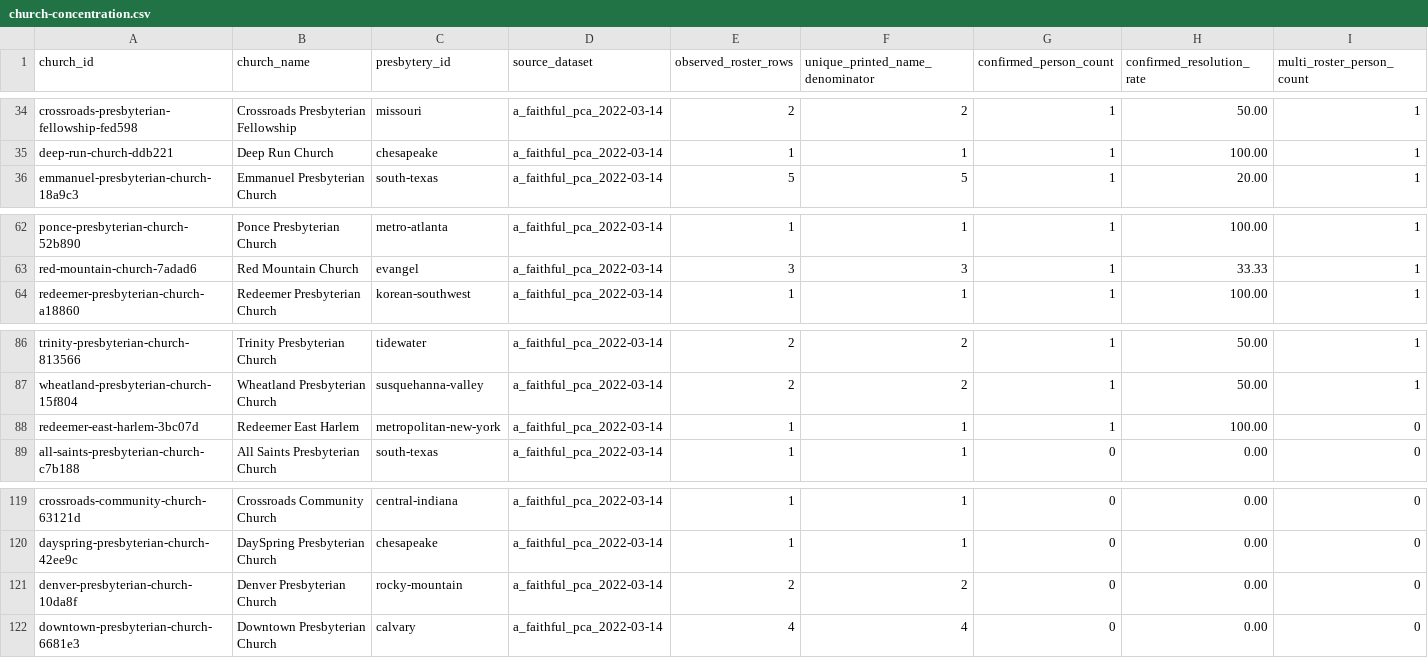
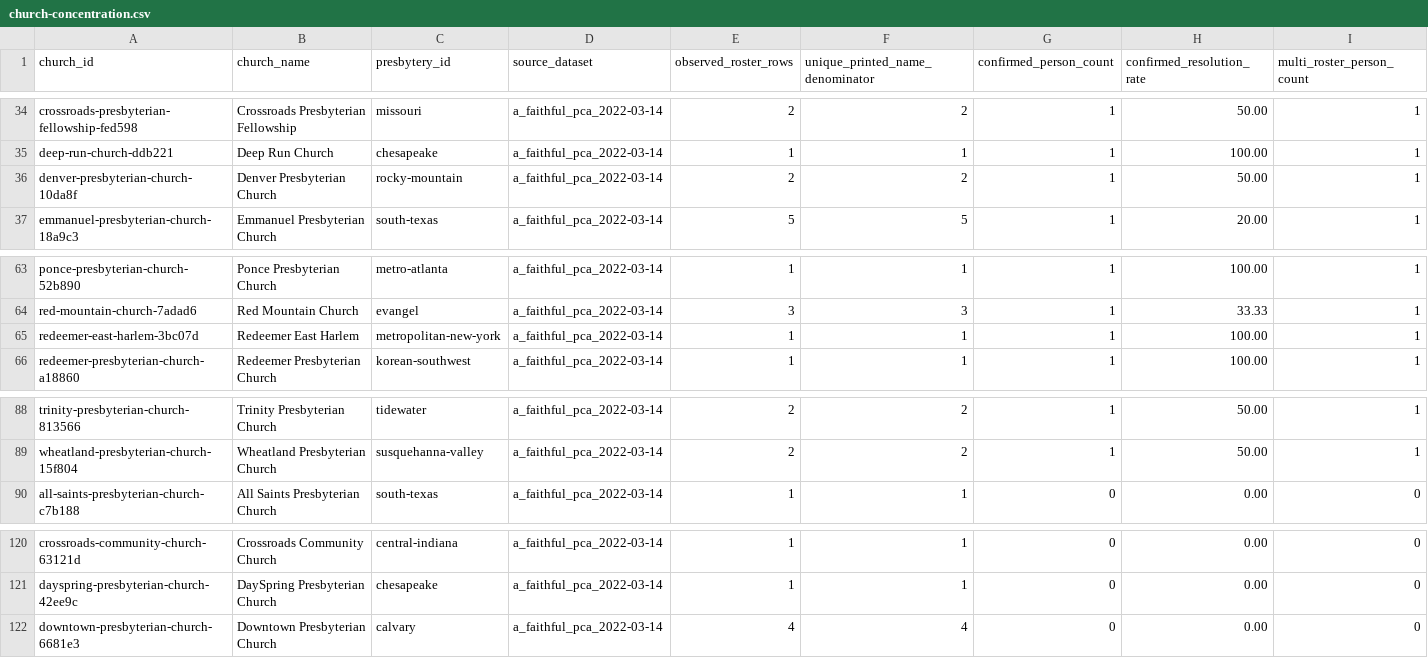
Before and after one commit to simoncgoldstein/PCA-Data, a CSV file: analysis/overlap/church-concentration.csv, drawn as a sheet; only a part is shown, gaps mark what is left out; removed rows and columns are numbered as before the commit, all else as after; rows hold the shown columns only; the diff names each change by its address in the sheet, - before the commit and + after, or states it on an @@ line.

```diff
--- a/analysis/overlap/church-concentration.csv
+++ b/analysis/overlap/church-concentration.csv
+row 36: denver-presbyterian-church-10da8f | Denver Presbyterian Church | rocky-mountain | a_faithful_pca_2022-03-14 | 2 | 2 | 1 | 50.00 | 1
+row 65: redeemer-east-harlem-3bc07d | Redeemer East Harlem | metropolitan-new-york | a_faithful_pca_2022-03-14 | 1 | 1 | 1 | 100.00 | 1
-row 88: redeemer-east-harlem-3bc07d | Redeemer East Harlem | metropolitan-new-york | a_faithful_pca_2022-03-14 | 1 | 1 | 1 | 100.00 | 0
-row 121: denver-presbyterian-church-10da8f | Denver Presbyterian Church | rocky-mountain | a_faithful_pca_2022-03-14 | 2 | 2 | 0 | 0.00 | 0
```
Also changed, not shown: analysis/overlap/person-recurrence.csv, analysis/overlap/presbytery-concentration.csv, 12 other files.
